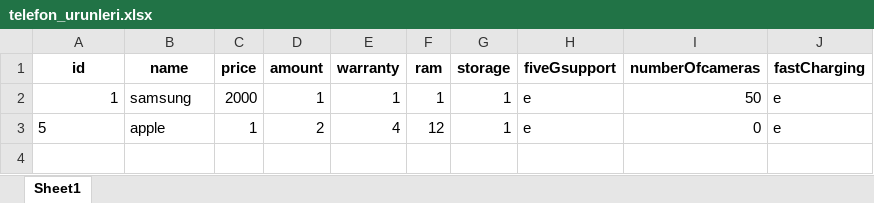
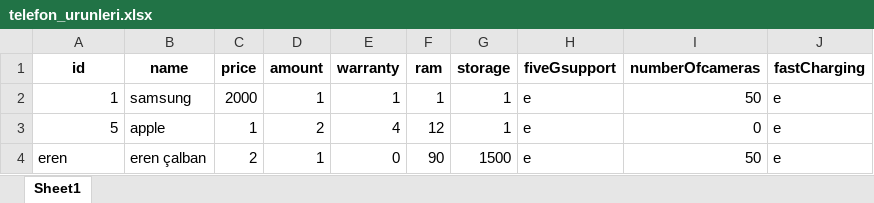
Before and after one commit to YusufOztoprak/Online_Shopping, an Excel workbook: pythonProject5/telefon_urunleri.xlsx, sheet Sheet1, drawn as a sheet; values as stored, in another font and other column widths than the file's, no borders; the diff names each change by its address in the sheet, - before the commit and + after, or states it on an @@ line.

```diff
--- a/pythonProject5/telefon_urunleri.xlsx (sheet Sheet1)
+++ b/pythonProject5/telefon_urunleri.xlsx (sheet Sheet1)
-A3 alignment: left
+A3 alignment: right
+row 4: eren | eren çalban | 2 | 1 | 0 | 90 | 1500 | e | 50 | e
```
Also changed, not shown: 2 other files.
